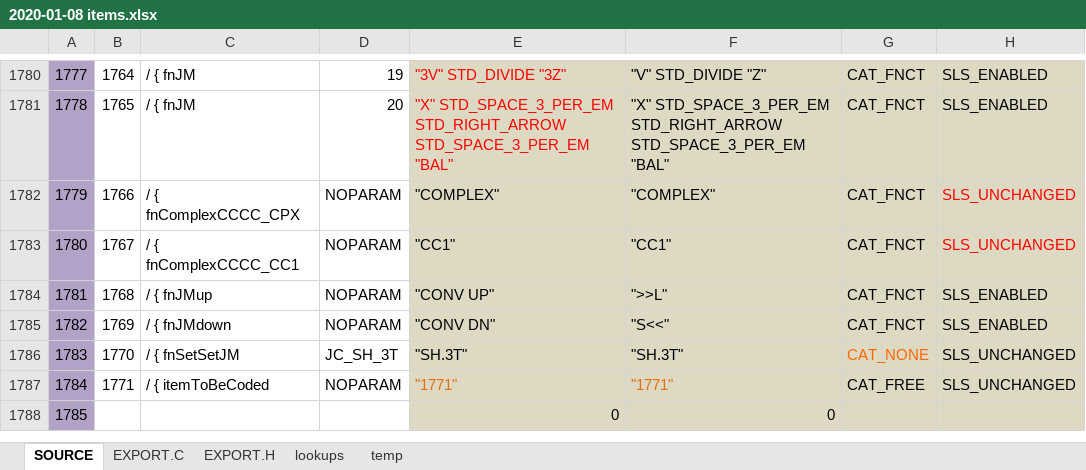
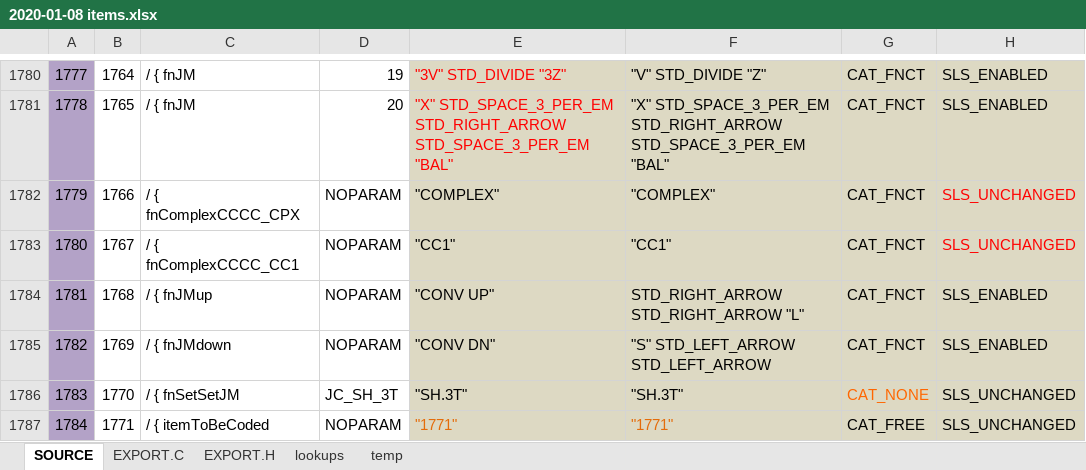
Before and after one commit to semi-simple/C43-mirror, an Excel workbook: src/2020-01-08 items.xlsx, sheet SOURCE, drawn as a sheet; only a part is shown, gaps mark what is left out; the shorter side is filled out with more unchanged rows; values as stored, in another font and other column widths than the file's, no borders; conditional formats not drawn; the diff names each change by its address in the sheet, - before the commit and + after, or states it on an @@ line.

Commit message:
change name << >> to arrows:, put dotd in jmFN 32; Finetuned JM FN function key row if menu is gone. |Re-arranged INTS, and CONV

```diff
--- a/src/2020-01-08 items.xlsx (sheet SOURCE)
+++ b/src/2020-01-08 items.xlsx (sheet SOURCE)
-F1784: ">>L"
+F1784: STD_RIGHT_ARROW STD_RIGHT_ARROW "L"
-F1785: "S<<"
+F1785: "S" STD_LEFT_ARROW STD_LEFT_ARROW
```
Also changed, not shown: sheet EXPORT.C, 6 other files.
